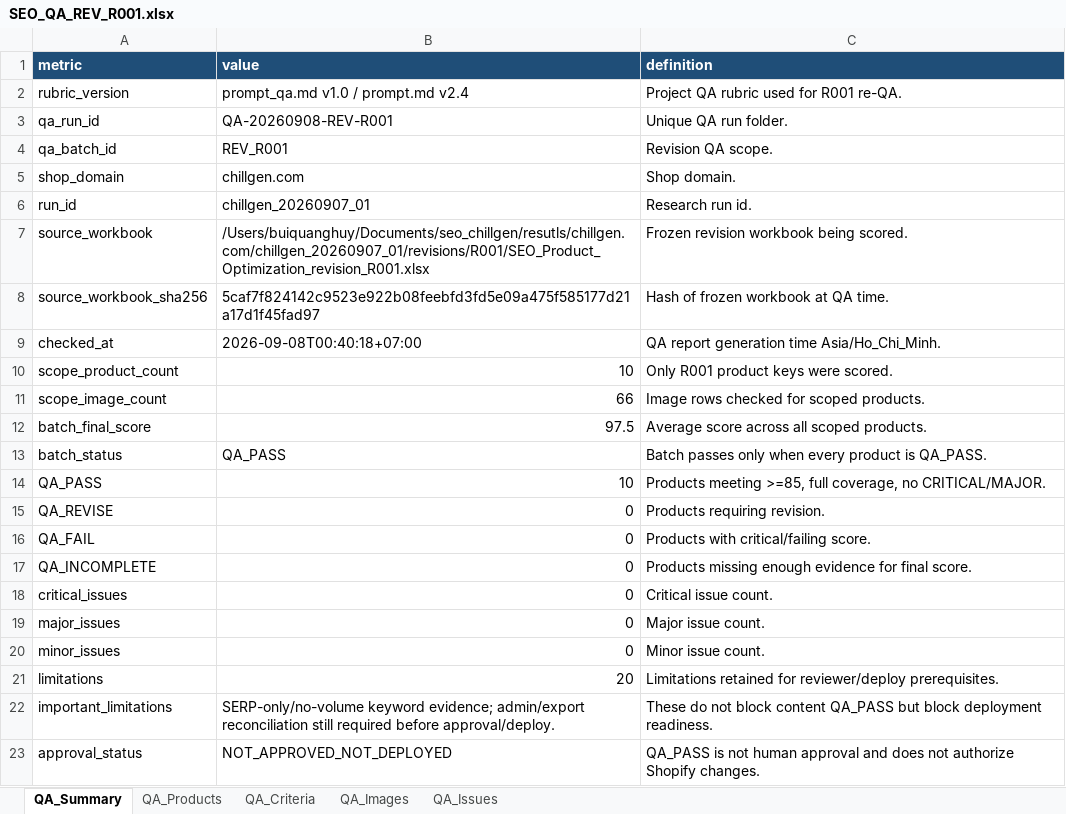
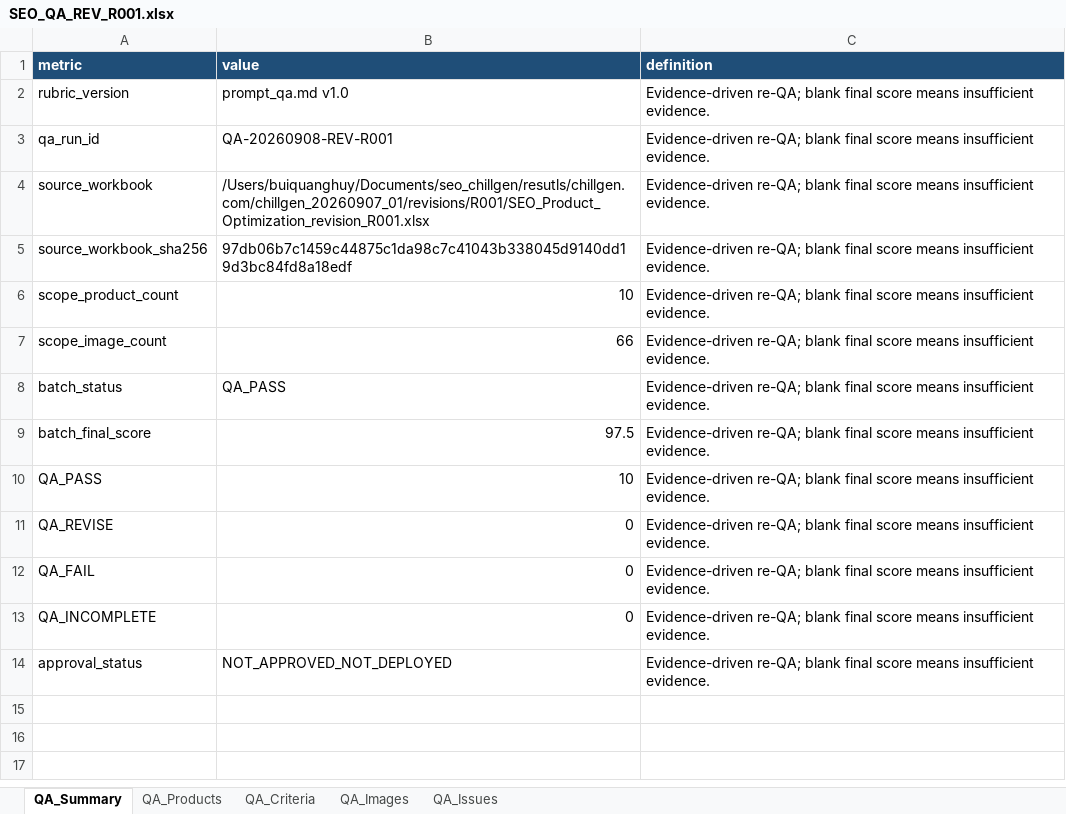
Before and after one commit to QHiep5/SEO_Chillgen, an Excel workbook: resutls/chillgen.com/chillgen_20260907_01/qa/QA-20260908-REV-R001/SEO_QA_REV_R001.xlsx, sheet QA_Summary, drawn as a sheet; values as stored, in another font and other column widths than the file's, no borders; removed rows and columns are numbered as before the commit, all else as after; the diff names each change by its address in the sheet, - before the commit and + after, or states it on an @@ line.

Commit message:
re-QA R001 status đã pass check lại trước khi áp dụng re-QA hàng loạt

```diff
--- a/resutls/chillgen.com/chillgen_20260907_01/qa/QA-20260908-REV-R001/SEO_QA_REV_R001.xlsx (sheet QA_Summary)
+++ b/resutls/chillgen.com/chillgen_20260907_01/qa/QA-20260908-REV-R001/SEO_QA_REV_R001.xlsx (sheet QA_Summary)
-B2 (value): prompt_qa.md v1.0 / prompt.md v2.4
+B2 (value): prompt_qa.md v1.0
-C2 (definition): Project QA rubric used for R001 re-QA.
+C2 (definition): Evidence-driven re-QA; blank final score means insufficient evidence.
-C3 (definition): Unique QA run folder.
+C3 (definition): Evidence-driven re-QA; blank final score means insufficient evidence.
-row 4: qa_batch_id | REV_R001 | Revision QA scope.
-row 5: shop_domain | chillgen.com | Shop domain.
-row 6: run_id | chillgen_20260907_01 | Research run id.
-C4 (definition): Frozen revision workbook being scored.
+C4 (definition): Evidence-driven re-QA; blank final score means insufficient evidence.
-B5 (value): 5caf7f824142c9523e922b08feebfd3fd5e09a475f585177d21a17d1f45fad97
+B5 (value): 97db06b7c1459c44875c1da98c7c41043b338045d9140dd19d3bc84fd8a18edf
-C5 (definition): Hash of frozen workbook at QA time.
+C5 (definition): Evidence-driven re-QA; blank final score means insufficient evidence.
-row 9: checked_at | 2026-09-08T00:40:18+07:00 | QA report generation time Asia/Ho_Chi_Minh.
-C6 (definition): Only R001 product keys were scored.
+C6 (definition): Evidence-driven re-QA; blank final score means insufficient evidence.
-C7 (definition): Image rows checked for scoped products.
+C7 (definition): Evidence-driven re-QA; blank final score means insufficient evidence.
+row 8: batch_status | QA_PASS | Evidence-driven re-QA; blank final score means insufficient evidence.
-C9 (definition): Average score across all scoped products.
+C9 (definition): Evidence-driven re-QA; blank final score means insufficient evidence.
-row 13: batch_status | QA_PASS | Batch passes only when every product is QA_PASS.
-C10 (definition): Products meeting >=85, full coverage, no CRITICAL/MAJOR.
+C10 (definition): Evidence-driven re-QA; blank final score means insufficient evidence.
-C11 (definition): Products requiring revision.
+C11 (definition): Evidence-driven re-QA; blank final score means insufficient evidence.
-C12 (definition): Products with critical/failing score.
+C12 (definition): Evidence-driven re-QA; blank final score means insufficient evidence.
-C13 (definition): Products missing enough evidence for final score.
+C13 (definition): Evidence-driven re-QA; blank final score means insufficient evidence.
-row 18: critical_issues | 0 | Critical issue count.
-row 19: major_issues | 0 | Major issue count.
-row 20: minor_issues | 0 | Minor issue count.
-row 21: limitations | 20 | Limitations retained for reviewer/deploy prerequisites.
-row 22: important_limitations | SERP-only/no-volume keyword evidence; admin/export reconciliation still required before approval/deploy. | These do not block content QA_PASS but block deployment readiness.
-C14 (definition): QA_PASS is not human approval and does not authorize Shopify changes.
+C14 (definition): Evidence-driven re-QA; blank final score means insufficient evidence.
```
Also changed, not shown: sheet QA_Criteria, sheet QA_Images, sheet QA_Issues, sheet QA_Products, 18 other files.
